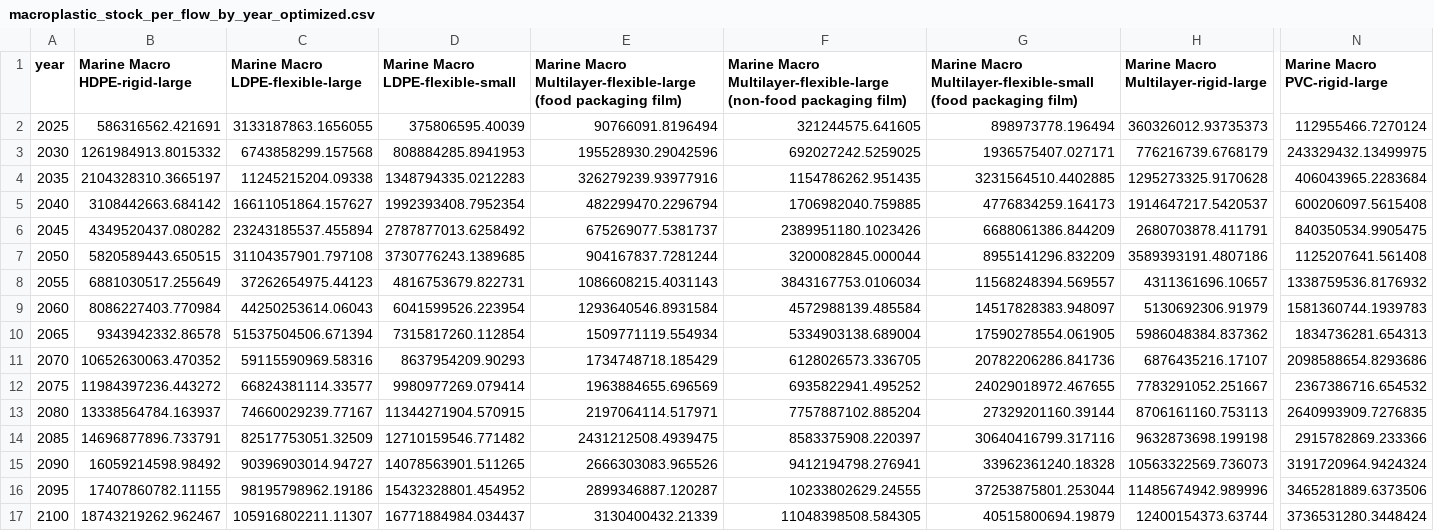
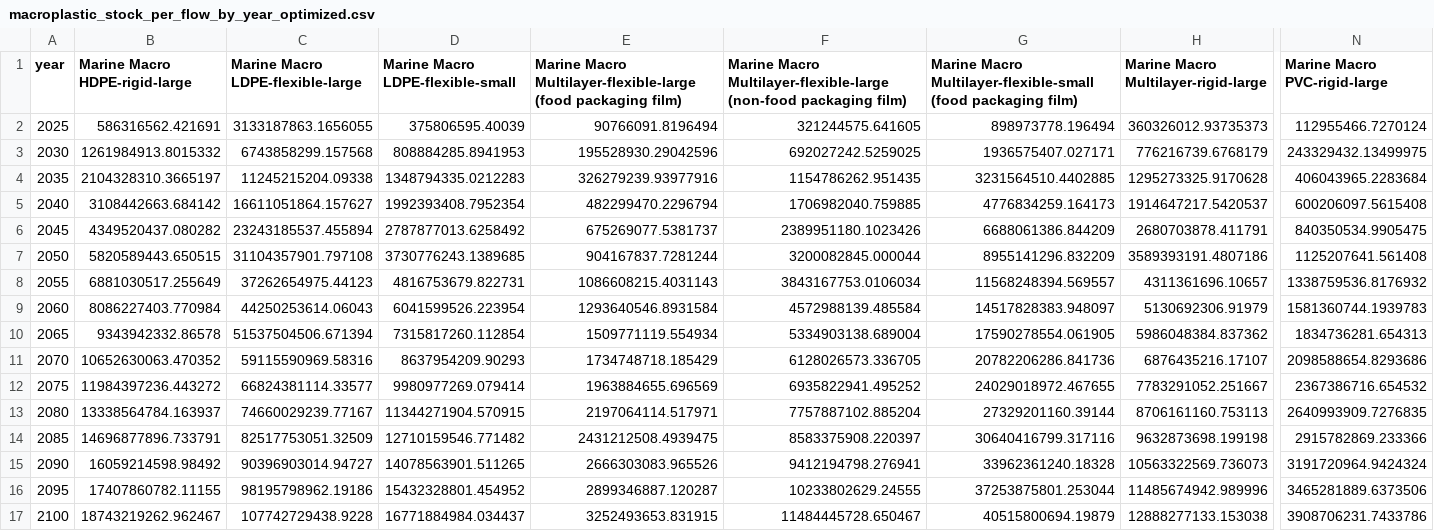
Before and after one commit to FarshidNazemi/packaging-roadmap, a CSV file: results/macroplastic_stock_per_flow_by_year_optimized.csv, drawn as a sheet; only a part is shown, gaps mark what is left out; the diff names each change by its address in the sheet, - before the commit and + after, or states it on an @@ line.

```diff
--- a/results/macroplastic_stock_per_flow_by_year_optimized.csv
+++ b/results/macroplastic_stock_per_flow_by_year_optimized.csv
-C17 (Marine Macro LDPE-flexible-large): 105916802211.11307
+C17 (Marine Macro LDPE-flexible-large): 107742729438.9228
-E17: 3130400432.21339
+E17: 3252493653.831915
-F17: 11048398508.584305
+F17: 11484445728.650467
-H17: 12400154373.63744
+H17: 12888277133.153038
-N17 (Marine Macro PVC-rigid-large): 3736531280.3448424
+N17 (Marine Macro PVC-rigid-large): 3908706231.7433786
```
Also changed, not shown: data/index_B.csv, data/index_C.csv, 13 other files.
